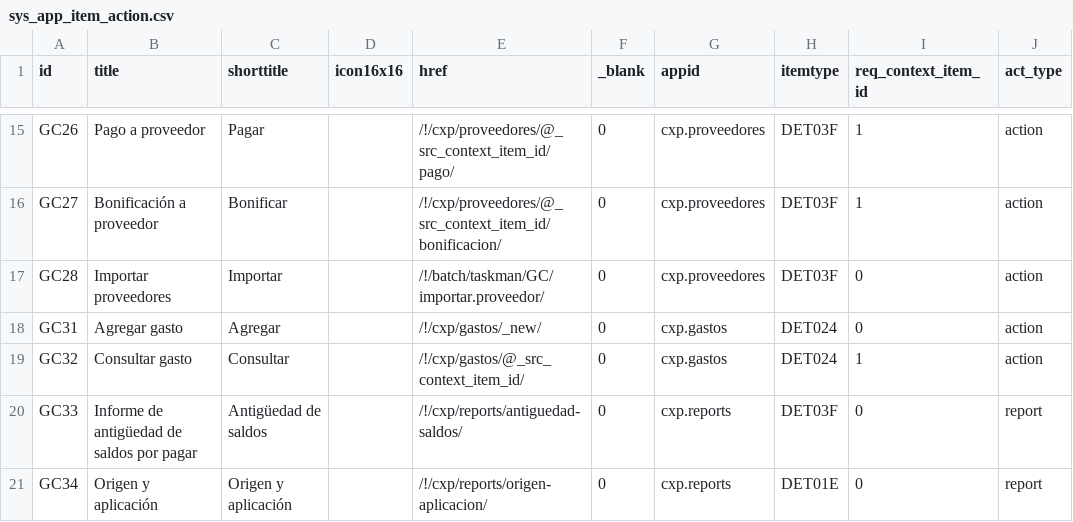
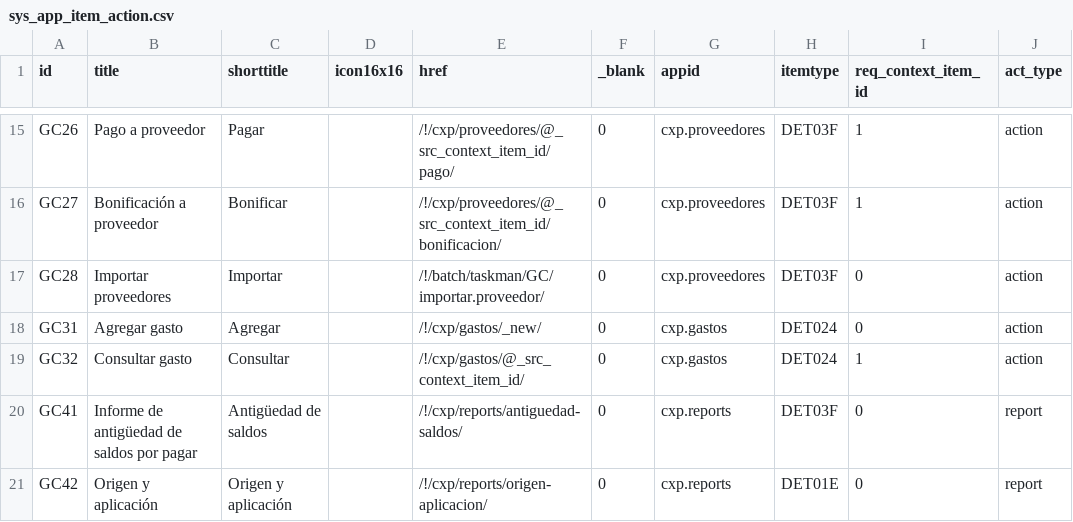
Before and after one commit to Induxsoft/cxp, a CSV file: src/cxp/_install/app_info/sys_app_item_action.csv, drawn as a sheet; only a part is shown, gaps mark what is left out.

Commit message:
fix

```diff
--- a/src/cxp/_install/app_info/sys_app_item_action.csv
+++ b/src/cxp/_install/app_info/sys_app_item_action.csv
@@ -19,3 +19,3 @@ GC31,Agregar gasto,Agregar,,/!/cxp/gastos/_new/,0,cxp.gastos,DET024,0,action
 GC32,Consultar gasto,Consultar,,/!/cxp/gastos/@_src_context_item_id/,0,cxp.gastos,DET024,1,action
-GC33,Informe de antigüedad de saldos por pagar,Antigüedad de saldos,,/!/cxp/reports/antiguedad-saldos/,0,cxp.reports,DET03F,0,report
-GC34,Origen y aplicación,Origen y aplicación,,/!/cxp/reports/origen-aplicacion/,0,cxp.reports,DET01E,0,report
+GC41,Informe de antigüedad de saldos por pagar,Antigüedad de saldos,,/!/cxp/reports/antiguedad-saldos/,0,cxp.reports,DET03F,0,report
+GC42,Origen y aplicación,Origen y aplicación,,/!/cxp/reports/origen-aplicacion/,0,cxp.reports,DET01E,0,report
```
